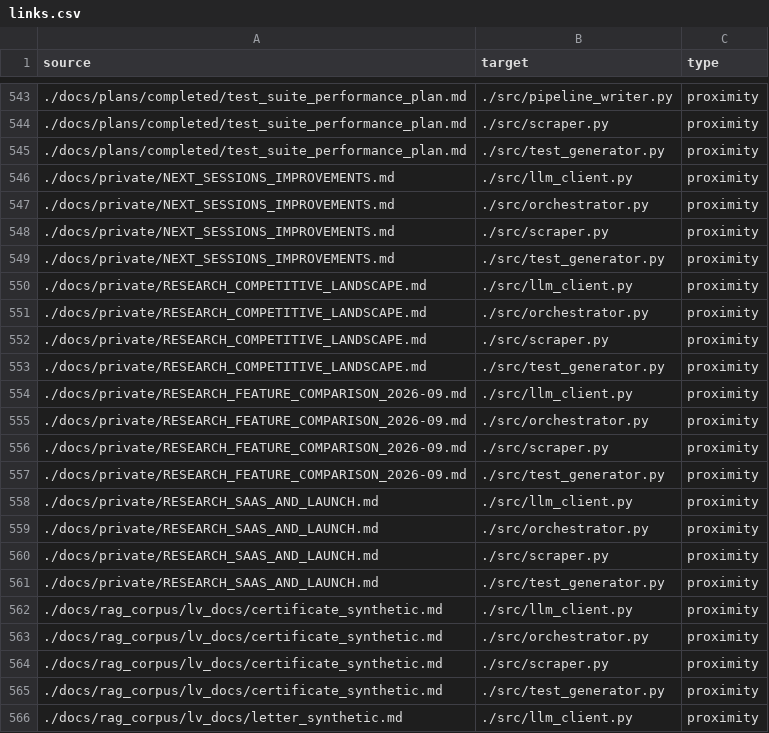
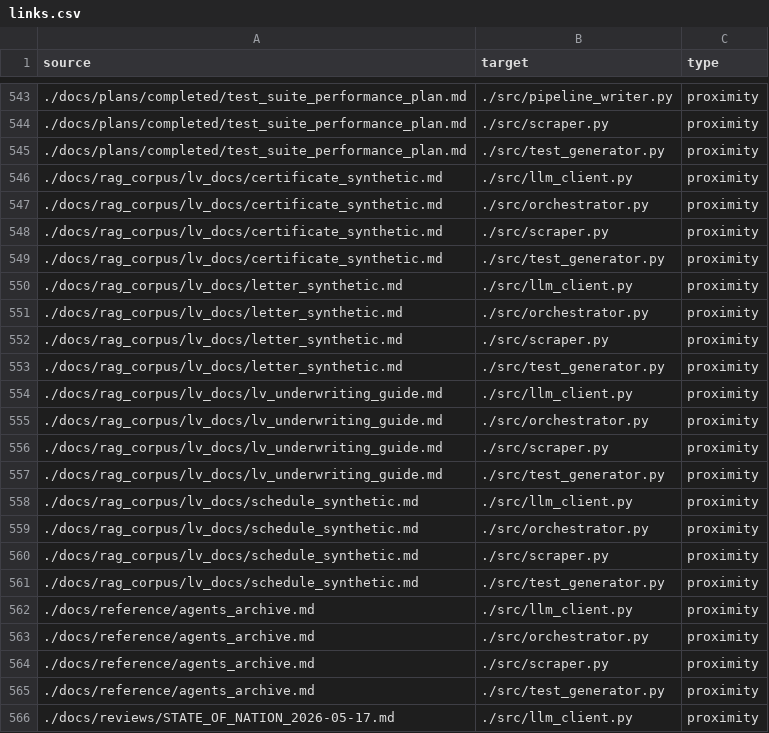
Before and after one commit to tancat-ai/tancat, a CSV file: docs/links.csv, drawn as a sheet; only a part is shown, gaps mark what is left out; the shorter side is filled out with more unchanged rows; the diff covers the shown part only; the diff names each change by its address in the sheet, - before the commit and + after, or states it on an @@ line.

Commit message:
fix(map): regenerate the indexes from a clean checkout of the generator commit (t-1440)
The indexes are committed and published, so their content has to depend only on the
repository. The previous refresh was computed over a working tree, which is why 1,102
of its 2,457 node paths existed nowhere else: exported_tests/*, captured scrapes
under scripts/eval/scraped_pages/ and private notes under docs/private/. This commit
replaces them with the output of the generator in fe8e06d, run in a detached worktree
of that commit - nothing from this working copy went in.

Regenerated in two separate clean checkouts of fe8e06d; both produced byte-identical
files:
  docs/nodes.csv        bc3116236ba19fabcafcfd54ab9a624170e182ea012cdca865d0f317e4fb7b2e
  docs/links.csv        1ecf559328b546ac0c6f438c7973d4c2f6dc4c746e8e71b6bf1aec94b83b923f
  scripts/3d_map_data.json  0cfcb473cebc783756ea0e9eb33225a5e36acfe6ee14ad8d2e45dce8b320c104
and the copies committed here match those hashes exactly.

Counts: nodes 2,457 -> 1,475, links 2,411 -> 2,379. The three greps the review asked
for, over all three files: docs/private 0, exported_tests 0, scraped_pages 0. The
three corpus documents stay indexed (3 nodes, 12 links).

tests/test_map_3d_indexes.py pins the invariant: every indexed path must be tracked,
every link endpoint must be tracked, no internal prefix may appear, and the JSON must
agree with the CSVs - so a future working-tree refresh fails by path instead of
publishing one.

Runs: RAG/ingestion batch 357 passed; full suite 4844 passed, 1 skipped.

```diff
--- a/docs/links.csv
+++ b/docs/links.csv
-row 546: ./docs/private/NEXT_SESSIONS_IMPROVEMENTS.md | ./src/llm_client.py | proximity
-row 547: ./docs/private/NEXT_SESSIONS_IMPROVEMENTS.md | ./src/orchestrator.py | proximity
-row 548: ./docs/private/NEXT_SESSIONS_IMPROVEMENTS.md | ./src/scraper.py | proximity
-row 549: ./docs/private/NEXT_SESSIONS_IMPROVEMENTS.md | ./src/test_generator.py | proximity
-row 550: ./docs/private/RESEARCH_COMPETITIVE_LANDSCAPE.md | ./src/llm_client.py | proximity
-row 551: ./docs/private/RESEARCH_COMPETITIVE_LANDSCAPE.md | ./src/orchestrator.py | proximity
-row 552: ./docs/private/RESEARCH_COMPETITIVE_LANDSCAPE.md | ./src/scraper.py | proximity
-row 553: ./docs/private/RESEARCH_COMPETITIVE_LANDSCAPE.md | ./src/test_generator.py | proximity
-row 554: ./docs/private/RESEARCH_FEATURE_COMPARISON_2026-09.md | ./src/llm_client.py | proximity
-row 555: ./docs/private/RESEARCH_FEATURE_COMPARISON_2026-09.md | ./src/orchestrator.py | proximity
-row 556: ./docs/private/RESEARCH_FEATURE_COMPARISON_2026-09.md | ./src/scraper.py | proximity
-row 557: ./docs/private/RESEARCH_FEATURE_COMPARISON_2026-09.md | ./src/test_generator.py | proximity
-row 558: ./docs/private/RESEARCH_SAAS_AND_LAUNCH.md | ./src/llm_client.py | proximity
-row 559: ./docs/private/RESEARCH_SAAS_AND_LAUNCH.md | ./src/orchestrator.py | proximity
-row 560: ./docs/private/RESEARCH_SAAS_AND_LAUNCH.md | ./src/scraper.py | proximity
-row 561: ./docs/private/RESEARCH_SAAS_AND_LAUNCH.md | ./src/test_generator.py | proximity
```
Also changed, not shown: 16 removed rows elsewhere in this file, 3 other files.
